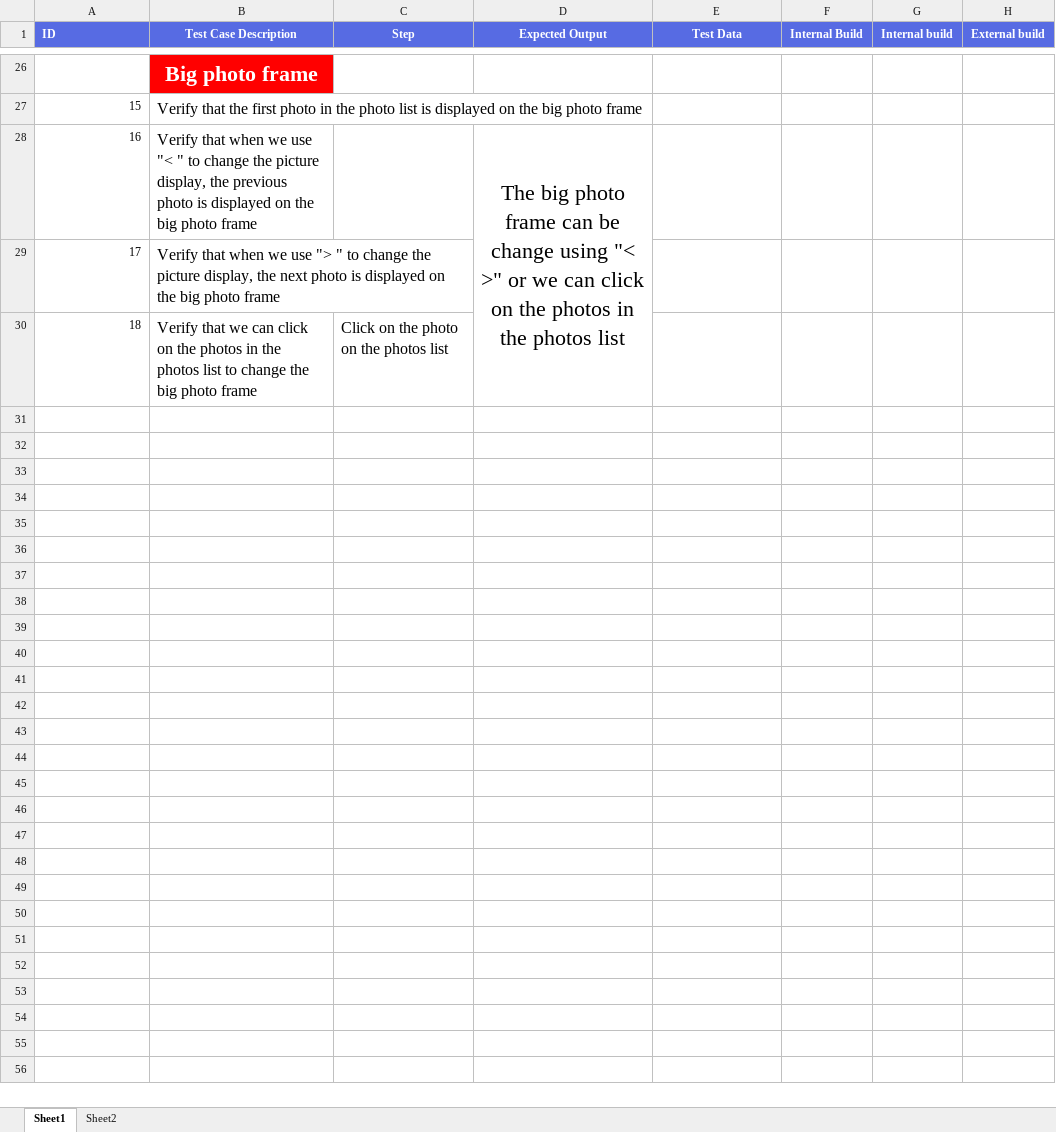
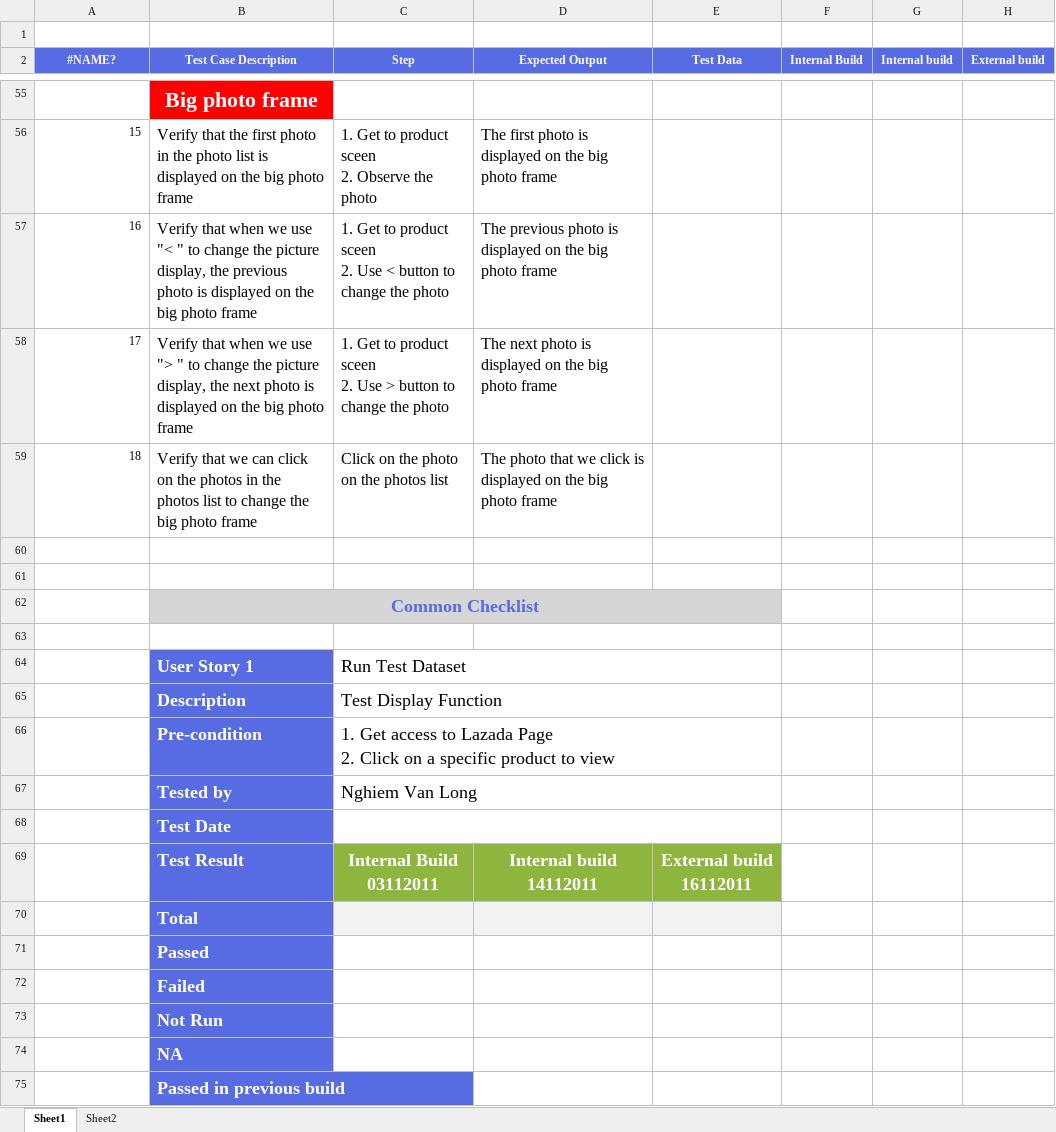
Before and after one commit to oniyatos/Auto-Homework, an Excel workbook: Mid term/Mid term assignment.xlsx, sheet Sheet1, drawn as a sheet; only a part is shown, gaps mark what is left out; values as stored, in another font and other column widths than the file's, no borders; removed rows and columns are numbered as before the commit, all else as after; ↵ is a line break in a cell; the diff covers the shown part only; the diff names each change by its address in the sheet, - before the commit and + after, or states it on an @@ line.

```diff
--- a/Mid term/Mid term assignment.xlsx (sheet Sheet1)
+++ b/Mid term/Mid term assignment.xlsx (sheet Sheet1)
+row 1: (empty)
-A2: ID
+A2: #NAME?
-A2 alignment: left
+A2 alignment: center
-C56 (Step): (empty)
+C56 (Step): 1. Get to product sceen ↵ 2. Observe the photo
-D56 (Expected Output): (empty)
+D56 (Expected Output): The first photo is displayed on the big photo frame
-C57 (Step): (empty)
+C57 (Step): 1. Get to product sceen ↵ 2. Use < button to change the photo
-D57 (Expected Output): The big photo frame can be change using "< >" or we can click on the photos in the photos list
+D57 (Expected Output): The previous photo is displayed on the big photo frame
@@ D57 text size: smaller, alignment: center → left @@
-D28:D30 merged
-C58 (Step): (empty)
+C58 (Step): 1. Get to product sceen ↵ 2. Use > button to change the photo
-D58 (Expected Output): (empty)
+D58 (Expected Output): The next photo is displayed on the big photo frame
-D59 (Expected Output): (empty)
+D59 (Expected Output): The photo that we click is displayed on the big photo frame
+row 60: (empty)
+row 61: (empty)
+row 62:  | Common Checklist
+row 63: (empty)
+row 64:  | User Story 1 | Run Test Dataset
+row 65:  | Description | Test Display Function
+row 66:  | Pre-condition | 1. Get access to Lazada Page ↵ 2. Click on a specific product to view
+row 67:  | Tested by | Nghiem Van Long
+row 68:  | Test Date
+row 69:  | Test Result | Internal Build 03112011 | Internal build 14112011 | External build 16112011
+row 70:  | Total
+row 71:  | Passed
+row 72:  | Failed
+row 73:  | Not Run
+row 74:  | NA
+row 75:  | Passed in previous build
```
Also changed, not shown: 31 added rows, 3 removed rows, 28 edited cells, cell formats and merged cells elsewhere in this sheet.
